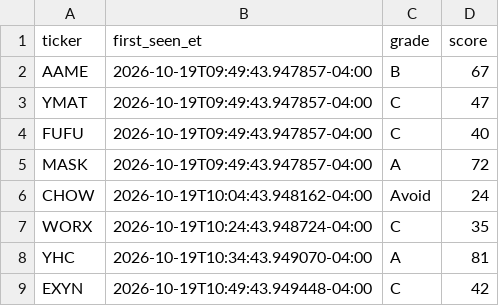
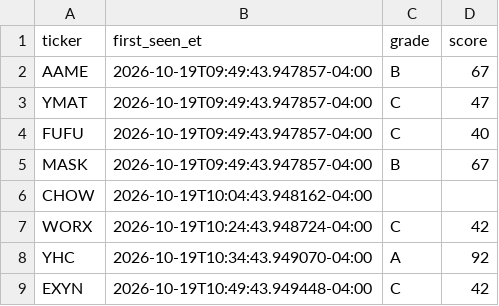
Before and after one commit to aligaam2-art/pennybot, a CSV file: journal/days/2026-10-19/watchlist.csv, drawn as a sheet.

```diff
--- a/journal/days/2026-10-19/watchlist.csv
+++ b/journal/days/2026-10-19/watchlist.csv
@@ -4,6 +4,6 @@ YMAT,2026-10-19T09:49:43.947857-04:00,C,47
 FUFU,2026-10-19T09:49:43.947857-04:00,C,40
-MASK,2026-10-19T09:49:43.947857-04:00,A,72
-CHOW,2026-10-19T10:04:43.948162-04:00,Avoid,24
-WORX,2026-10-19T10:24:43.948724-04:00,C,35
-YHC,2026-10-19T10:34:43.949070-04:00,A,81
+MASK,2026-10-19T09:49:43.947857-04:00,B,67
+CHOW,2026-10-19T10:04:43.948162-04:00,,
+WORX,2026-10-19T10:24:43.948724-04:00,C,42
+YHC,2026-10-19T10:34:43.949070-04:00,A,92
 EXYN,2026-10-19T10:49:43.949448-04:00,C,42
```
Also changed, not shown: journal/days/2026-10-19/movers.csv, 1 other file.
